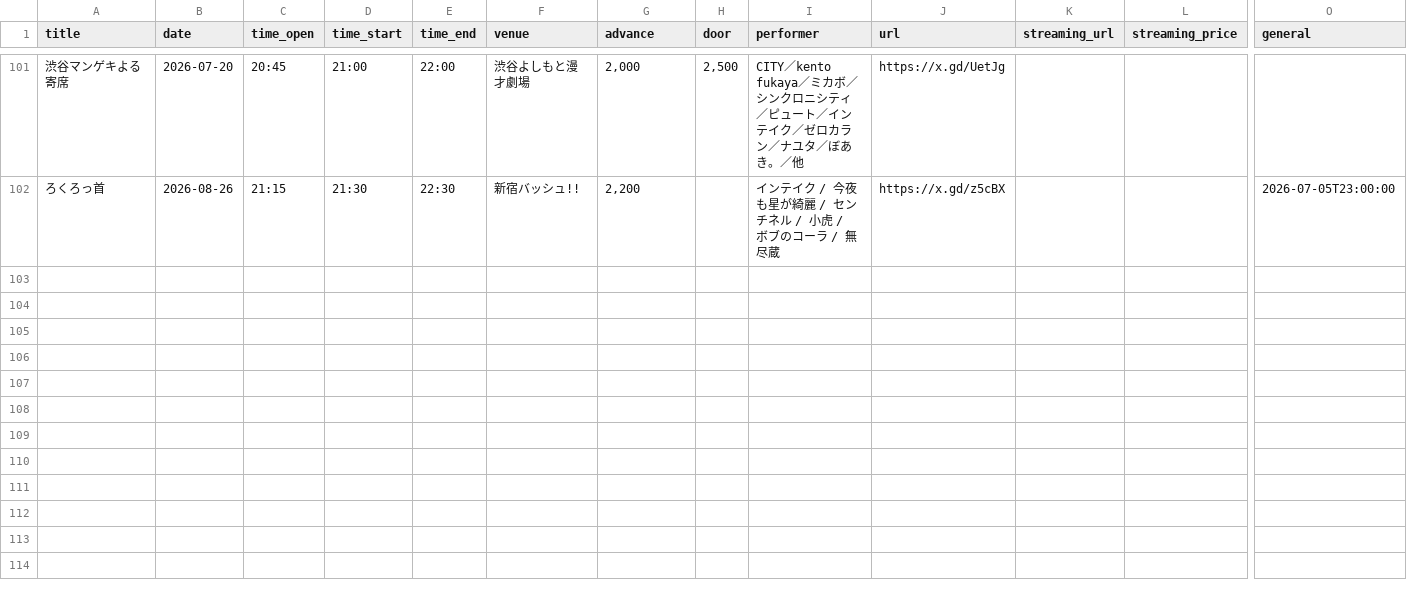
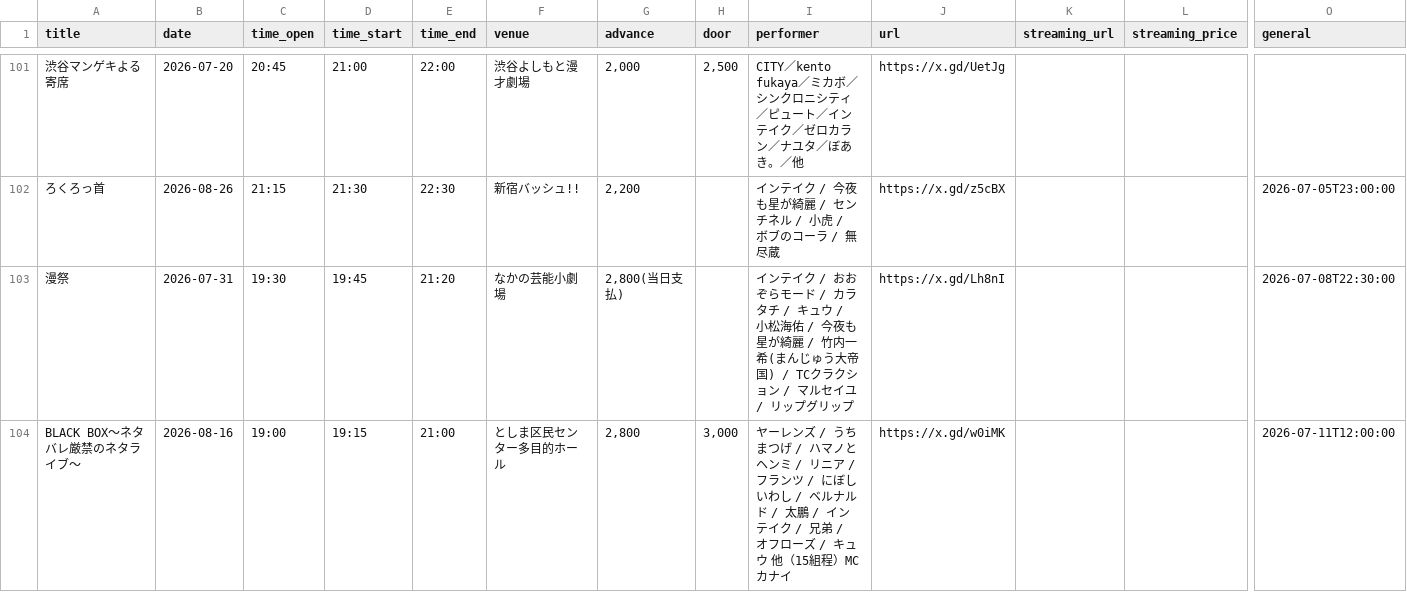
Before and after one commit to unofficial-info/intake_information, a CSV file: arrange/lives.csv, drawn as a sheet; only a part is shown, gaps mark what is left out; rows hold the shown columns only; the diff names each change by its address in the sheet, - before the commit and + after, or states it on an @@ line.

```diff
--- a/arrange/lives.csv
+++ b/arrange/lives.csv
+row 103: 漫祭 | 2026-07-31 | 19:30 | 19:45 | 21:20 | なかの芸能小劇場 | 2,800(当日支払) |  | インテイク / おおぞらモード / カラタチ / キュウ / 小松海佑 / 今夜も星が綺麗 / 竹内一希(まんじゅう大帝国) / TCクラクション / マルセイユ / リップグリップ | https://x.gd/Lh8nI |  |  | 2026-07-08T22:30:00
+row 104: BLACK BOX～ネタバレ厳禁のネタライブ～ | 2026-08-16 | 19:00 | 19:15 | 21:00 | としま区民センター多目的ホール | 2,800 | 3,000 | ヤーレンズ / うちまつげ / ハマノとヘンミ / リニア / フランツ / にぼしいわし / ベルナルド / 太鵬 / インテイク / 兄弟 / オフローズ / キュウ 他（15組程）MCカナイ | https://x.gd/w0iMK |  |  | 2026-07-11T12:00:00
```
Also changed, not shown: 7 other files.
